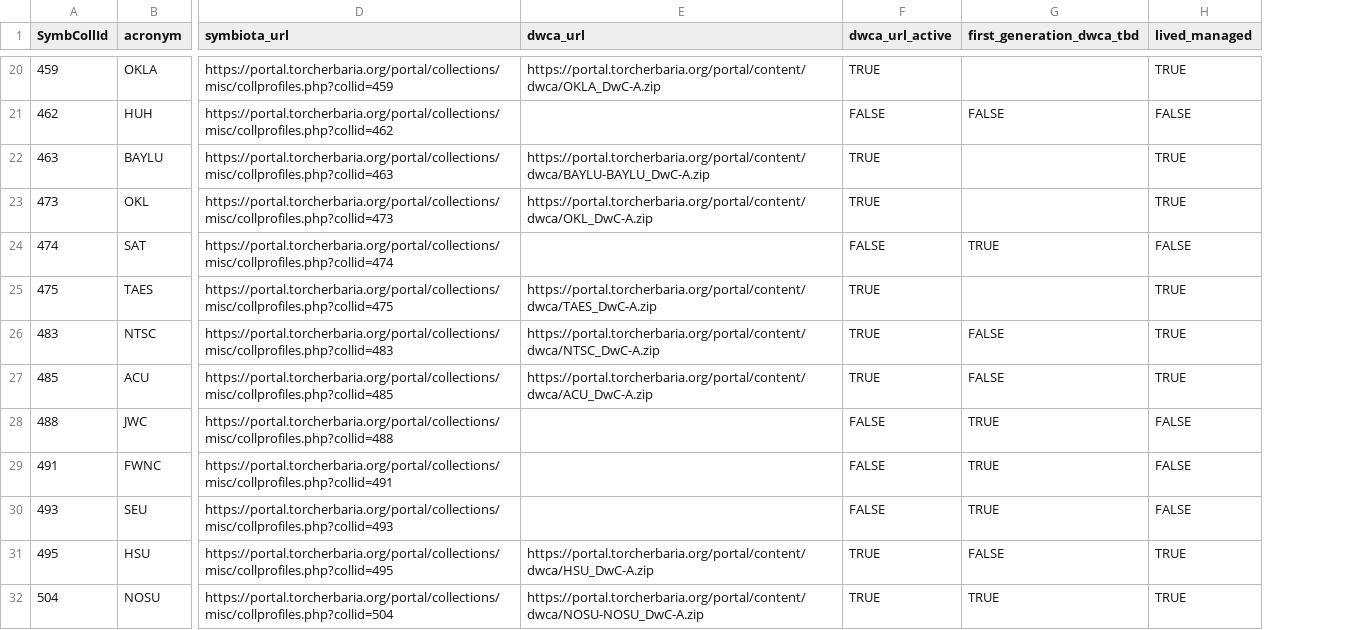
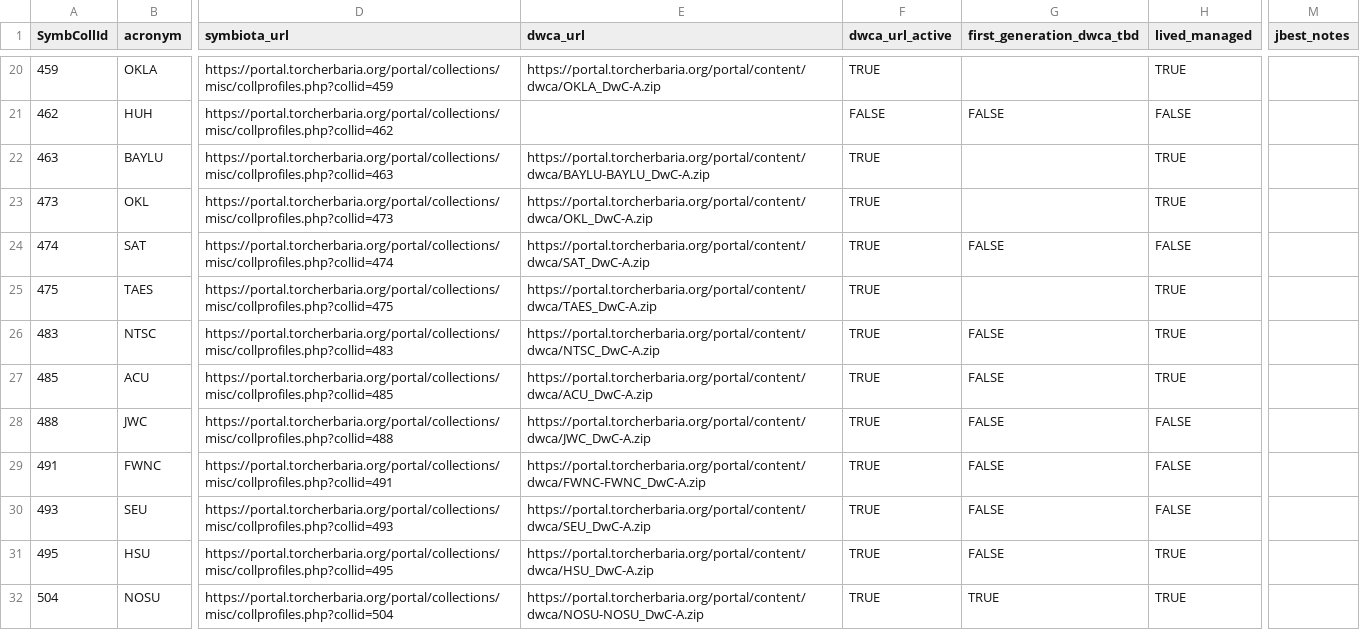
Before and after one commit to TORCH-TCN/TORCH_TCN_urls, a CSV file: torch_urls.csv, drawn as a sheet; only a part is shown, gaps mark what is left out; the diff covers the shown part only; the diff names each change by its address in the sheet, - before the commit and + after, or states it on an @@ line.

Commit message:
update

```diff
--- a/torch_urls.csv
+++ b/torch_urls.csv
+column M (jbest_notes), empty
-E24 (dwca_url): (empty)
+E24 (dwca_url): https://portal.torcherbaria.org/portal/content/dwca/SAT_DwC-A.zip
-F24 (dwca_url_active): FALSE
+F24 (dwca_url_active): TRUE
-G24 (first_generation_dwca_tbd): TRUE
+G24 (first_generation_dwca_tbd): FALSE
-E28 (dwca_url): (empty)
+E28 (dwca_url): https://portal.torcherbaria.org/portal/content/dwca/JWC_DwC-A.zip
-F28:F30 (dwca_url_active): FALSE
+F28:F30 (dwca_url_active): TRUE
-G28:G30 (first_generation_dwca_tbd): TRUE
+G28:G30 (first_generation_dwca_tbd): FALSE
-E29 (dwca_url): (empty)
+E29 (dwca_url): https://portal.torcherbaria.org/portal/content/dwca/FWNC-FWNC_DwC-A.zip
-E30 (dwca_url): (empty)
+E30 (dwca_url): https://portal.torcherbaria.org/portal/content/dwca/SEU_DwC-A.zip
```
Also changed, not shown: 13 edited cells elsewhere in this file.
